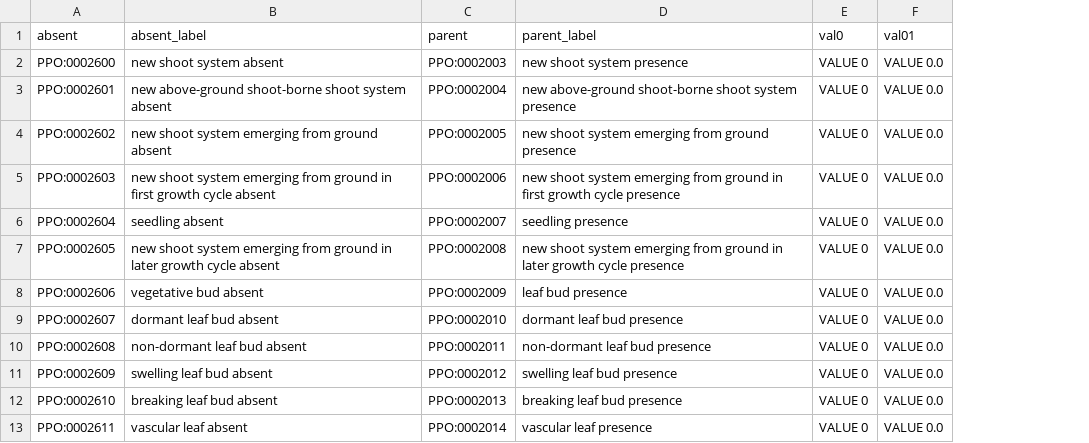
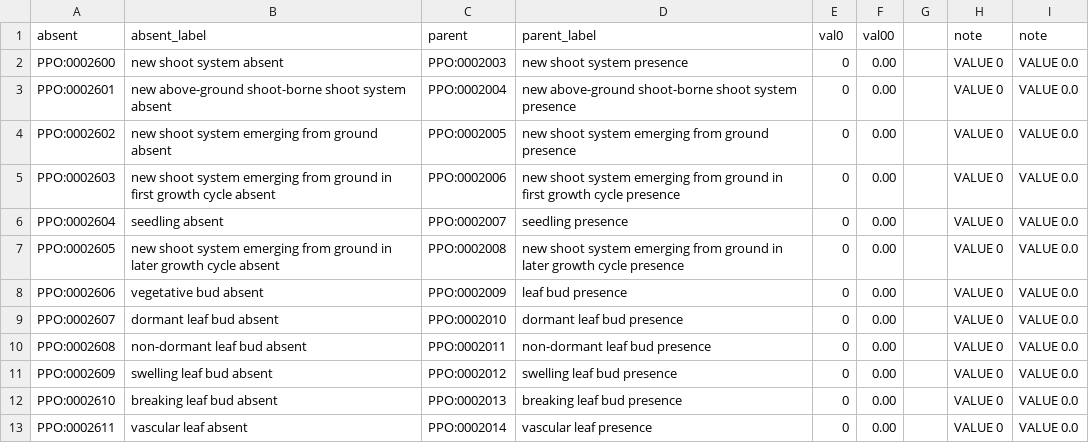
Before and after one commit to PlantPhenoOntology/ppo, a TSV file: src/patterns/data/default/PPO_trait_absent_gcis.tsv, drawn as a sheet; only a part is shown; addresses are those after the commit; the diff names each change by its address in the sheet, - before the commit and + after, or states it on an @@ line.

```diff
--- a/src/patterns/data/default/PPO_trait_absent_gcis.tsv
+++ b/src/patterns/data/default/PPO_trait_absent_gcis.tsv
+column E (val0), rows 2-13: all 0
+column F (val00), rows 2-13: all 0.00
+column G, empty
-H1: val0
+H1: note
-I1: val01
+I1: note
```
Also changed, not shown: 1 other file.
